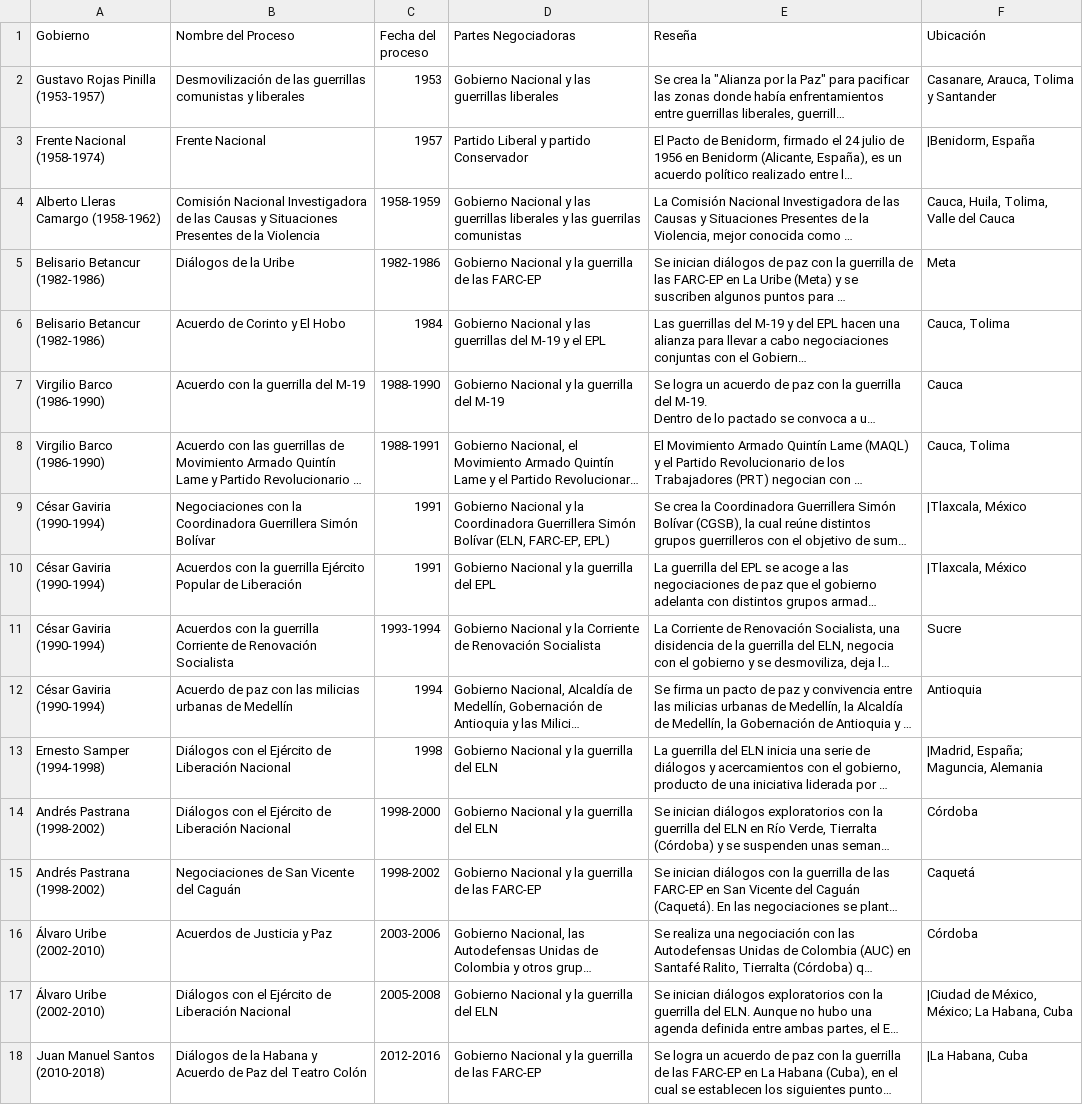
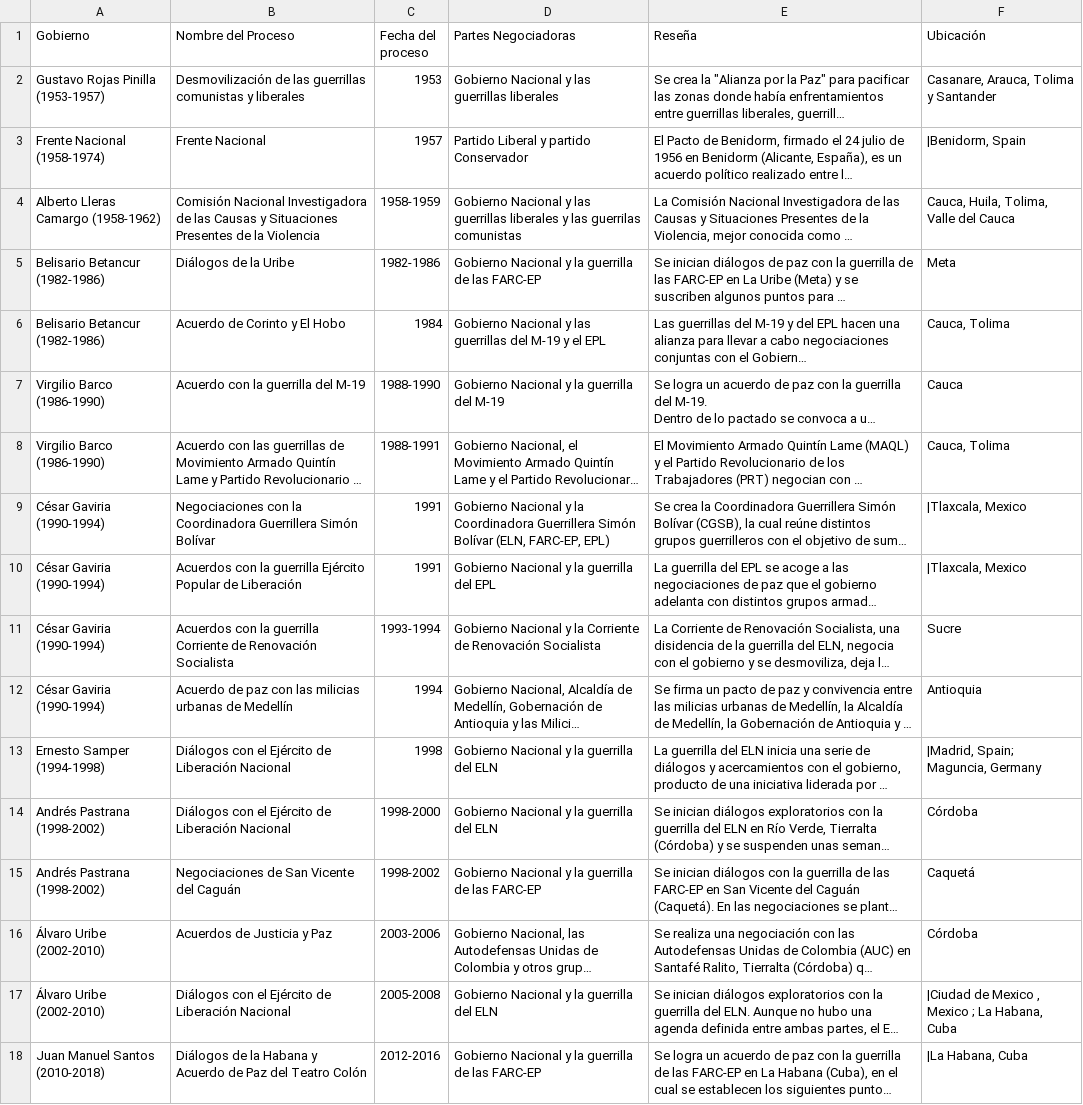
Before and after one commit to mnmh/datos, a CSV file: procesos_paz_sanaciones.csv, drawn as a sheet; only a part is shown; long unchanged cells end in …; the diff names each change by its address in the sheet, - before the commit and + after, or states it on an @@ line.

Commit message:
fix: arreglo en los nombres de los paises

```diff
--- a/procesos_paz_sanaciones.csv
+++ b/procesos_paz_sanaciones.csv
-F3 (Ubicación): |Benidorm, España
+F3 (Ubicación): |Benidorm, Spain
-F9:F10 (Ubicación): |Tlaxcala, México
+F9:F10 (Ubicación): |Tlaxcala, Mexico
-F13 (Ubicación): |Madrid, España; Maguncia, Alemania
+F13 (Ubicación): |Madrid, Spain; Maguncia, Germany
-F17 (Ubicación): |Ciudad de México, México; La Habana, Cuba
+F17 (Ubicación): |Ciudad de Mexico , Mexico ; La Habana, Cuba
```
